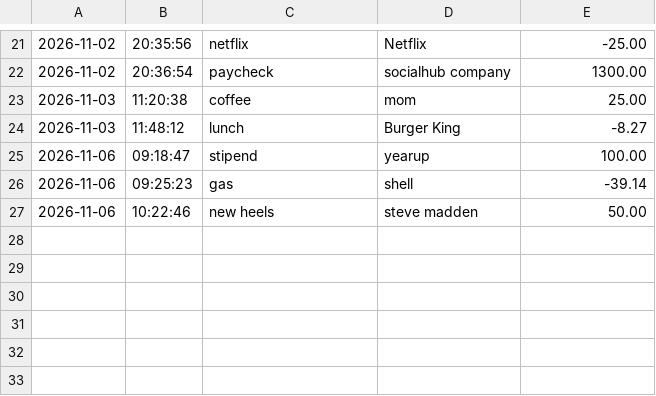
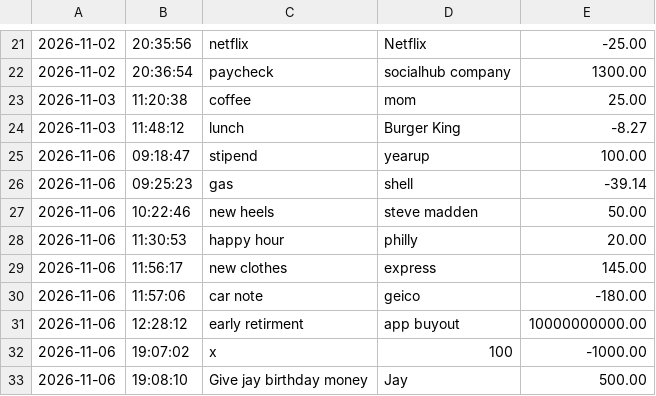
Before and after one commit to DaaciE/Bootcamp_Evans, a CSV file: AccountingLedger/src/main/resources/transactions.csv, drawn as a sheet; only a part is shown, gaps mark what is left out; the diff names each change by its address in the sheet, - before the commit and + after, or states it on an @@ line.

```diff
--- a/AccountingLedger/src/main/resources/transactions.csv
+++ b/AccountingLedger/src/main/resources/transactions.csv
+row 28: 2026-11-06 | 11:30:53 | happy hour | philly | 20.00
+row 29: 2026-11-06 | 11:56:17 | new clothes | express | 145.00
+row 30: 2026-11-06 | 11:57:06 | car note | geico | -180.00
+row 31: 2026-11-06 | 12:28:12 | early retirment | app buyout | 10000000000.00
+row 32: 2026-11-06 | 19:07:02 | x | 100 | -1000.00
+row 33: 2026-11-06 | 19:08:10 | Give jay birthday money | Jay | 500.00
```
Also changed, not shown: 3 other files.
